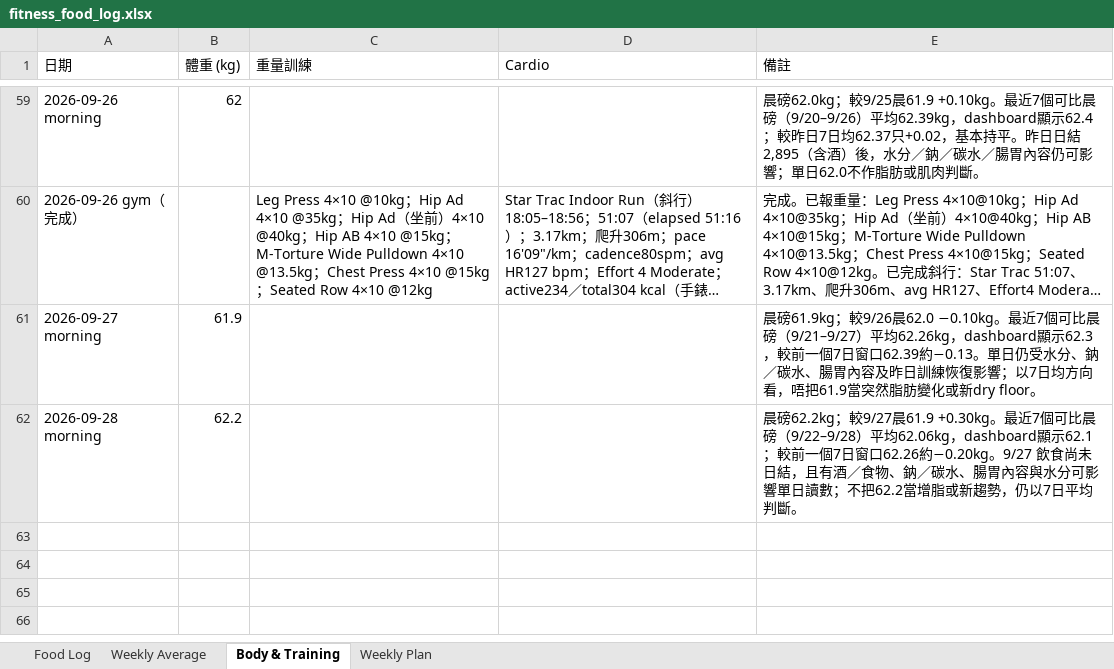
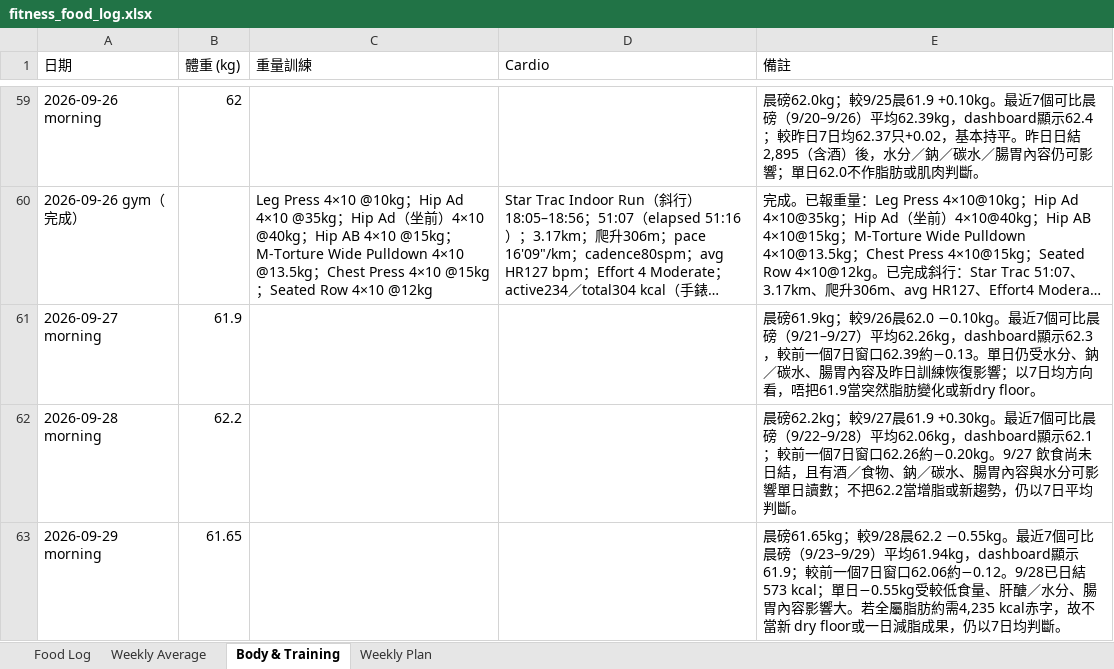
Before and after one commit to buzz-knittinpix/melodycheng622-cmyk.github.io, an Excel workbook: data/fitness_food_log.xlsx, sheet Body & Training, drawn as a sheet; only a part is shown, gaps mark what is left out; long unchanged cells end in …; values as stored, in another font and other column widths than the file's, no borders; the diff names each change by its address in the sheet, - before the commit and + after, or states it on an @@ line.

Commit message:
Log Sep 29 morning weight

```diff
--- a/data/fitness_food_log.xlsx (sheet Body & Training)
+++ b/data/fitness_food_log.xlsx (sheet Body & Training)
+row 63: 2026-09-29 morning | 61.65 |  |  | 晨磅61.65kg；較9/28晨62.2 −0.55kg。最近7個可比晨磅（9/23–9/29）平均61.94kg，dashboard顯示61.9；較前一個7日窗口62.06約−0.12。9/28已日結573 kcal；單日−0.55kg受較低食量、肝醣／水分、腸胃內容影響大。若全屬脂肪約需4,235 kcal赤字，故不當新 dry floor或一日減脂成果，仍以7日均判斷。
```
Also changed, not shown: 2 other files.
